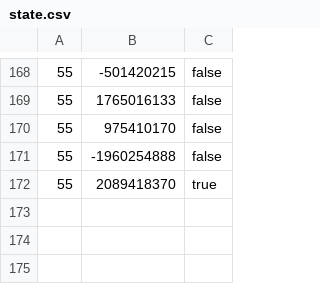
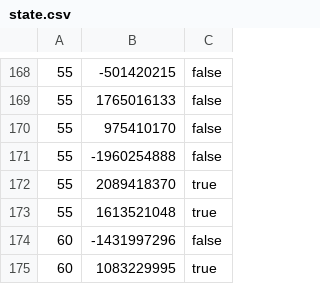
Before and after one commit to curious-attempt-bunny/4clojure-offline, a CSV file: problems/state.csv, drawn as a sheet; only a part is shown, gaps mark what is left out; the diff names each change by its address in the sheet, - before the commit and + after, or states it on an @@ line.

Commit message:
Solved medium problem 60.

```diff
--- a/problems/state.csv
+++ b/problems/state.csv
+row 173: 55 | 1613521048 | true
+row 174: 60 | -1431997296 | false
+row 175: 60 | 1083229995 | true
```
Also changed, not shown: 1 other file.
